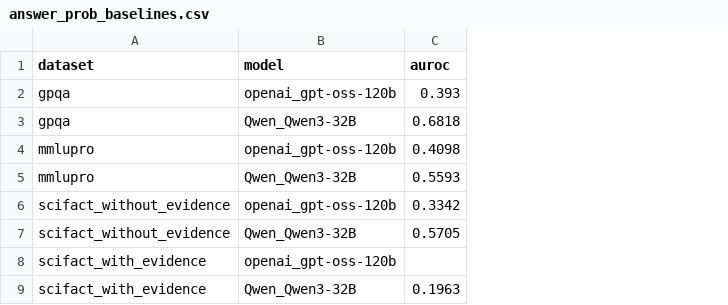
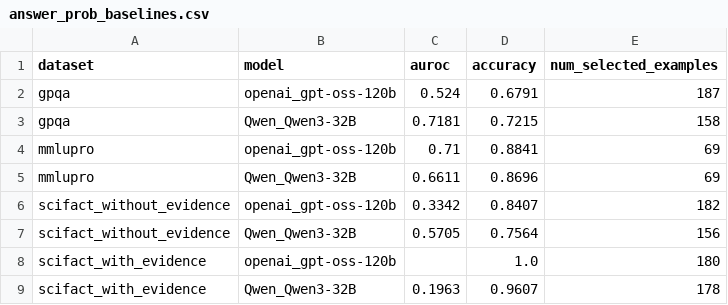
Before and after one commit to bhushansshah/llm-uncertainty-project, a CSV file: results/answer_prob_baselines.csv, drawn as a sheet; the diff names each change by its address in the sheet, - before the commit and + after, or states it on an @@ line.

```diff
--- a/results/answer_prob_baselines.csv
+++ b/results/answer_prob_baselines.csv
+column D (accuracy), rows 2-9: 0.6791 | 0.7215 | 0.8841 | 0.8696 | 0.8407 | 0.7564 | 1.0 | 0.9607
+column E (num_selected_examples), rows 2-9: 187 | 158 | 69 | 69 | 182 | 156 | 180 | 178
-C2 (auroc): 0.393
+C2 (auroc): 0.524
-C3 (auroc): 0.6818
+C3 (auroc): 0.7181
-C4 (auroc): 0.4098
+C4 (auroc): 0.71
-C5 (auroc): 0.5593
+C5 (auroc): 0.6611
```
Also changed, not shown: results/avg_logprobs_baselines.csv, results/avg_token_entropy_baselines.csv, 11 other files.
